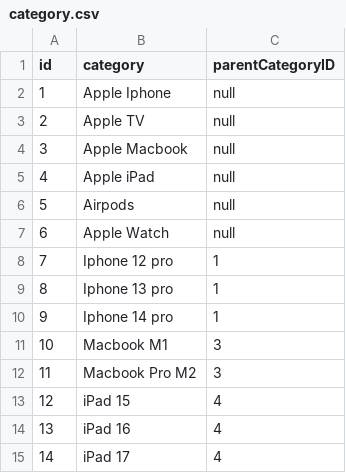
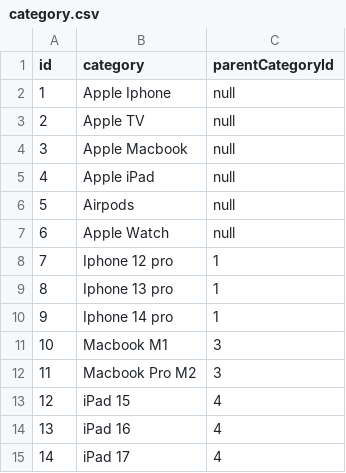
Before and after one commit to mykolavolokyta/node-brigade, a CSV file: e-commerce/category.csv, drawn as a sheet.

```diff
--- a/e-commerce/category.csv
+++ b/e-commerce/category.csv
@@ -1,2 +1,2 @@
-id,category,parentCategoryID
+id,category,parentCategoryId
 1,Apple Iphone,null
```
Also changed, not shown: 16 other files.
